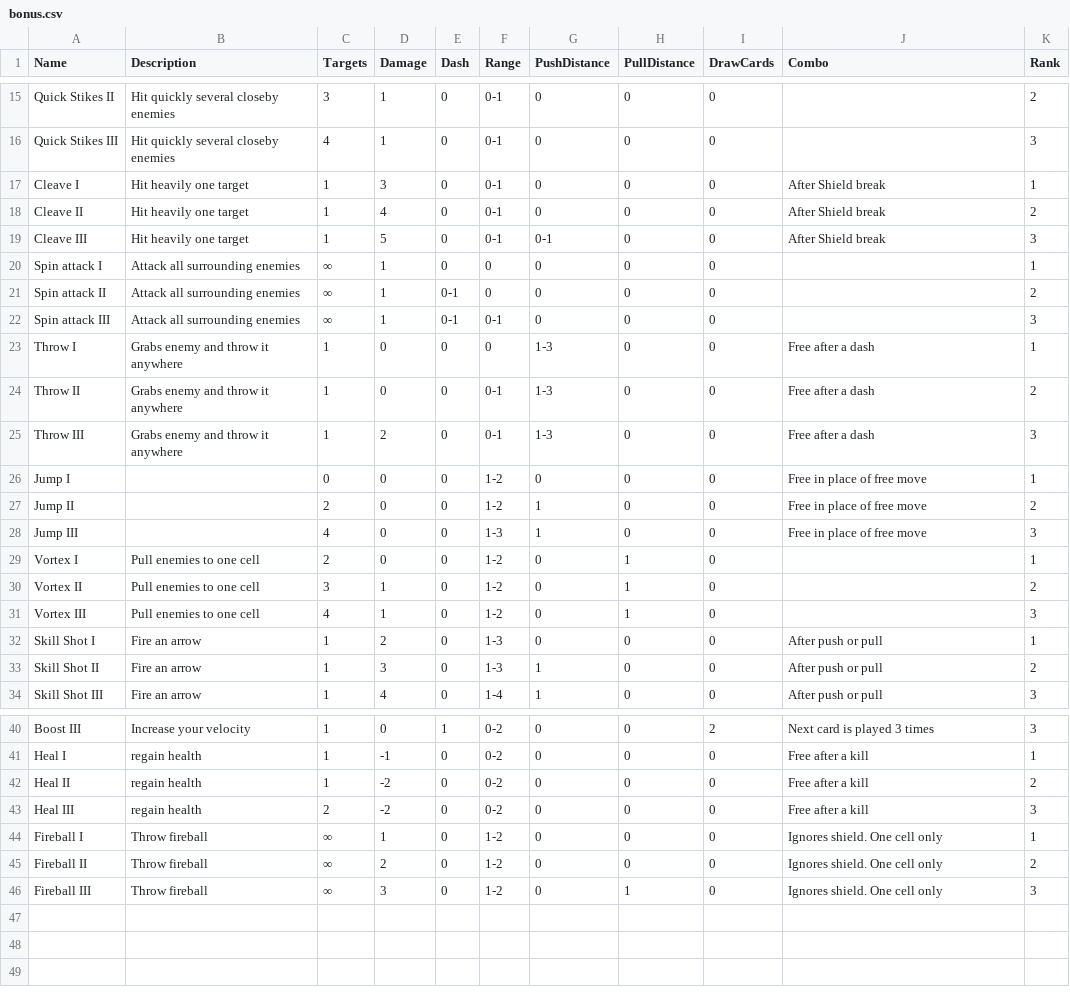
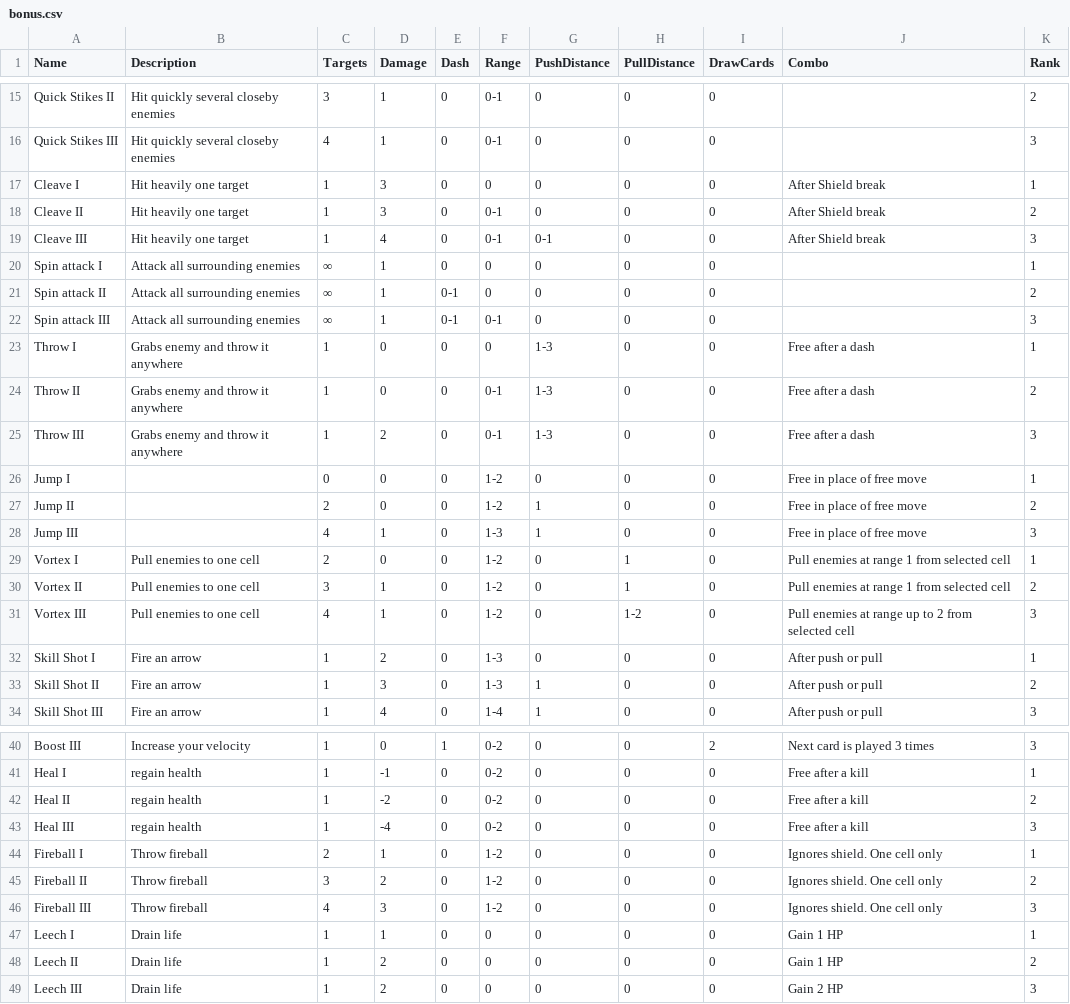
Before and after one commit to davidoliviersaban/hackNslash, a CSV file: src/resources/bonus.csv, drawn as a sheet; only a part is shown, gaps mark what is left out.

```diff
--- a/src/resources/bonus.csv
+++ b/src/resources/bonus.csv
@@ -16,5 +16,5 @@ Quick Stikes II,Hit quickly several closeby enemies,3,1,0,0-1,0,0,0,,2
 Quick Stikes III,Hit quickly several closeby enemies,4,1,0,0-1,0,0,0,,3
-Cleave I,Hit heavily one target,1,3,0,0-1,0,0,0,After Shield break,1
-Cleave II,Hit heavily one target,1,4,0,0-1,0,0,0,After Shield break,2
-Cleave III,Hit heavily one target,1,5,0,0-1,0-1,0,0,After Shield break,3
+Cleave I,Hit heavily one target,1,3,0,0,0,0,0,After Shield break,1
+Cleave II,Hit heavily one target,1,3,0,0-1,0,0,0,After Shield break,2
+Cleave III,Hit heavily one target,1,4,0,0-1,0-1,0,0,After Shield break,3
 Spin attack I,Attack all surrounding enemies,∞,1,0,0,0,0,0,,1
@@ -27,6 +27,6 @@ Jump I,,0,0,0,1-2,0,0,0,Free in place of free move,1
 Jump II,,2,0,0,1-2,1,0,0,Free in place of free move,2
-Jump III,,4,0,0,1-3,1,0,0,Free in place of free move,3
-Vortex I,Pull enemies to one cell,2,0,0,1-2,0,1,0,,1
-Vortex II,Pull enemies to one cell,3,1,0,1-2,0,1,0,,2
-Vortex III,Pull enemies to one cell,4,1,0,1-2,0,1,0,,3
+Jump III,,4,1,0,1-3,1,0,0,Free in place of free move,3
+Vortex I,Pull enemies to one cell,2,0,0,1-2,0,1,0,Pull enemies at range 1 from selected cell,1
+Vortex II,Pull enemies to one cell,3,1,0,1-2,0,1,0,Pull enemies at range 1 from selected cell,2
+Vortex III,Pull enemies to one cell,4,1,0,1-2,0,1-2,0,Pull enemies at range up to 2 from selected cell,3
 Skill Shot I,Fire an arrow,1,2,0,1-3,0,0,0,After push or pull,1
@@ -42,5 +42,8 @@ Heal I,regain health,1,-1,0,0-2,0,0,0,Free after a kill,1
 Heal II,regain health,1,-2,0,0-2,0,0,0,Free after a kill,2
-Heal III,regain health,2,-2,0,0-2,0,0,0,Free after a kill,3
-Fireball I,Throw fireball,∞,1,0,1-2,0,0,0,Ignores shield. One cell only,1
-Fireball II,Throw fireball,∞,2,0,1-2,0,0,0,Ignores shield. One cell only,2
-Fireball III,Throw fireball,∞,3,0,1-2,0,1,0,Ignores shield. One cell only,3
+Heal III,regain health,1,-4,0,0-2,0,0,0,Free after a kill,3
+Fireball I,Throw fireball,2,1,0,1-2,0,0,0,Ignores shield. One cell only,1
+Fireball II,Throw fireball,3,2,0,1-2,0,0,0,Ignores shield. One cell only,2
+Fireball III,Throw fireball,4,3,0,1-2,0,0,0,Ignores shield. One cell only,3
+Leech I,Drain life,1,1,0,0,0,0,0,Gain 1 HP,1
+Leech II,Drain life,1,2,0,0,0,0,0,Gain 1 HP,2
+Leech III,Drain life,1,2,0,0,0,0,0,Gain 2 HP,3
```
Also changed, not shown: src/resources/level.csv, 3 other files.
